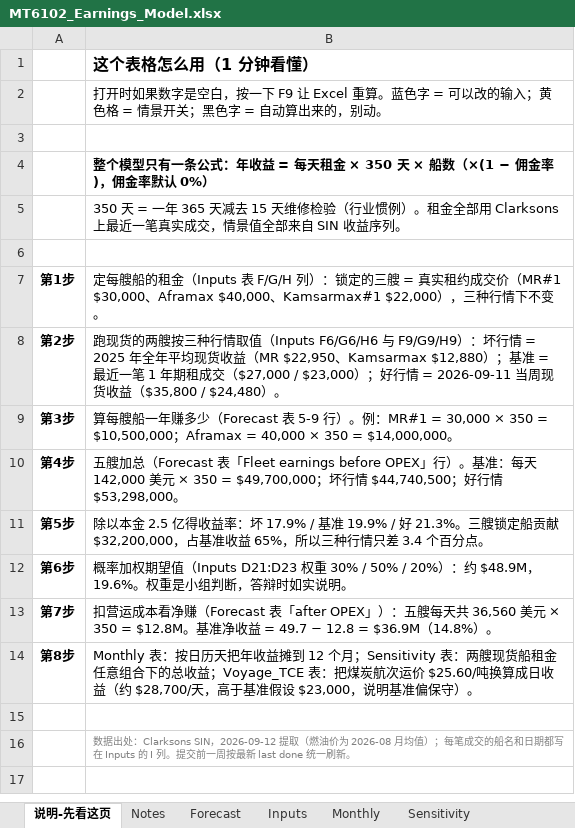
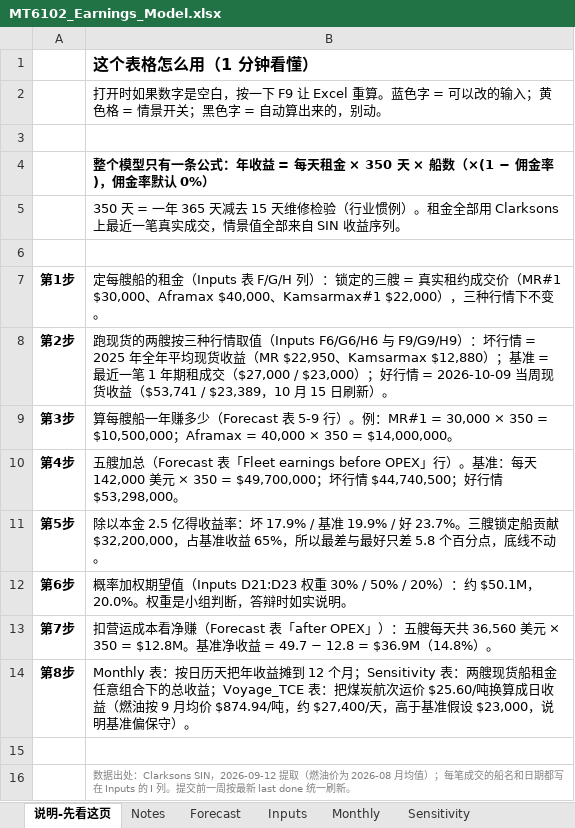
Before and after one commit to zhanmingliu2025-max/MT6102, an Excel workbook: MT6102_Earnings_Model.xlsx, sheet 说明-先看这页, drawn as a sheet; values as stored, in another font and other column widths than the file's, no borders; the diff names each change by its address in the sheet, - before the commit and + after, or states it on an @@ line.

```diff
--- a/MT6102_Earnings_Model.xlsx (sheet 说明-先看这页)
+++ b/MT6102_Earnings_Model.xlsx (sheet 说明-先看这页)
-B8: …行情 = 2026-09-11 当周现货收益（$35,800 / $24,480）。
+B8: …行情 = 2026-10-09 当周现货收益（$53,741 / $23,389，10 月 15 日刷新）。
-B11: …19.9% / 好 21.3%。三艘锁定船贡献 $32,200,000，占基准收益 65%，所以三种行情只差 3.4 个百分点。
+B11: …19.9% / 好 23.7%。三艘锁定船贡献 $32,200,000，占基准收益 65%，所以最差与最好只差 5.8 个百分点，底线不动。
-B12: …）：约 $48.9M，19.6%。权重是…
+B12: …）：约 $50.1M，20.0%。权重是…
-B14: …日收益（约 $28,700/天，高于…
+B14: …日收益（燃油按 9 月均价 $874.94/吨，约 $27,400/天，高于…
```
Also changed, not shown: sheet Inputs, sheet Notes, sheet Voyage_TCE, charts or pictures, 19 other files.
